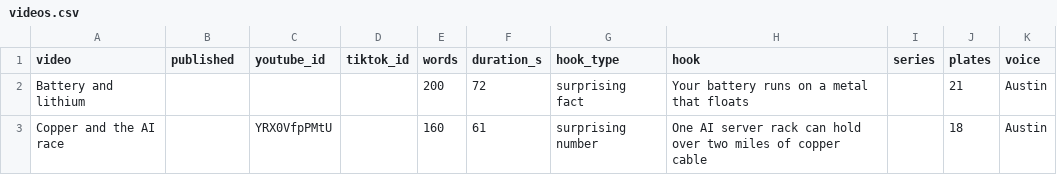
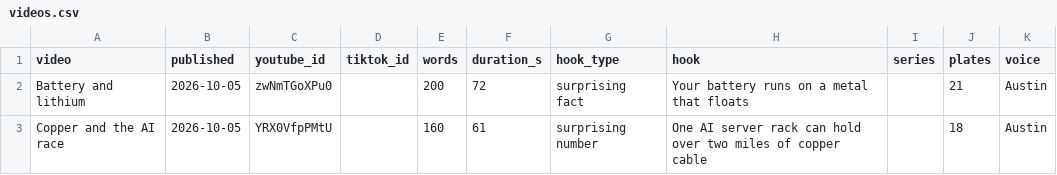
Before and after one commit to Ridnois/ai_shorts, a CSV file: Analytics/videos.csv, drawn as a sheet.

```diff
--- a/Analytics/videos.csv
+++ b/Analytics/videos.csv
@@ -1,3 +1,3 @@
 video,published,youtube_id,tiktok_id,words,duration_s,hook_type,hook,series,plates,voice
-Battery and lithium,,,,200,72,surprising fact,Your battery runs on a metal that floats,,21,Austin
-Copper and the AI race,,YRX0VfpPMtU,,160,61,surprising number,One AI server rack can hold over two miles of copper cable,,18,Austin
+Battery and lithium,2026-10-05,zwNmTGoXPu0,,200,72,surprising fact,Your battery runs on a metal that floats,,21,Austin
+Copper and the AI race,2026-10-05,YRX0VfpPMtU,,160,61,surprising number,One AI server rack can hold over two miles of copper cable,,18,Austin
```
Also changed, not shown: 13 other files.
